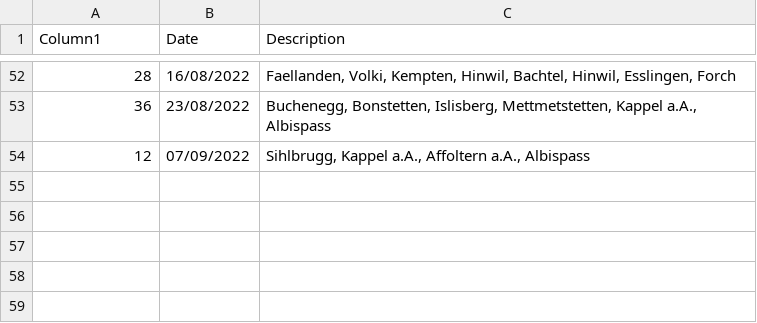
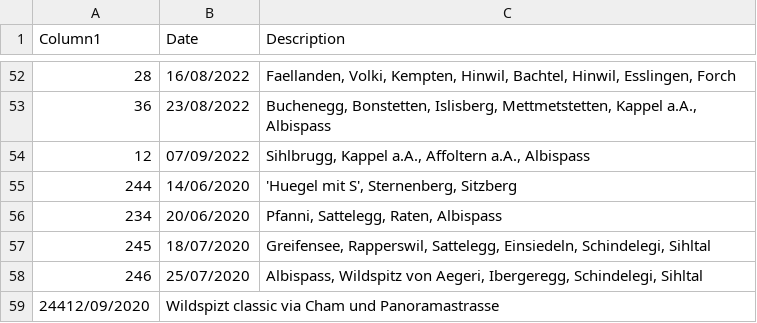
Before and after one commit to MannuelTe/weekdayDB, a CSV file: routes_DB_only_Desc.csv, drawn as a sheet; only a part is shown, gaps mark what is left out; the diff names each change by its address in the sheet, - before the commit and + after, or states it on an @@ line.

Commit message:
Update routes_DB_only_Desc.csv

```diff
--- a/routes_DB_only_Desc.csv
+++ b/routes_DB_only_Desc.csv
+row 55: 244 | 14/06/2020 | 'Huegel mit S', Sternenberg, Sitzberg
+row 56: 234 | 20/06/2020 | Pfanni, Sattelegg, Raten, Albispass
+row 57: 245 | 18/07/2020 | Greifensee, Rapperswil, Sattelegg, Einsiedeln, Schindelegi, Sihltal
+row 58: 246 | 25/07/2020 | Albispass, Wildspitz von Aegeri, Ibergeregg, Schindelegi, Sihltal
+row 59: 24412/09/2020 | Wildspizt classic via Cham und Panoramastrasse
```
